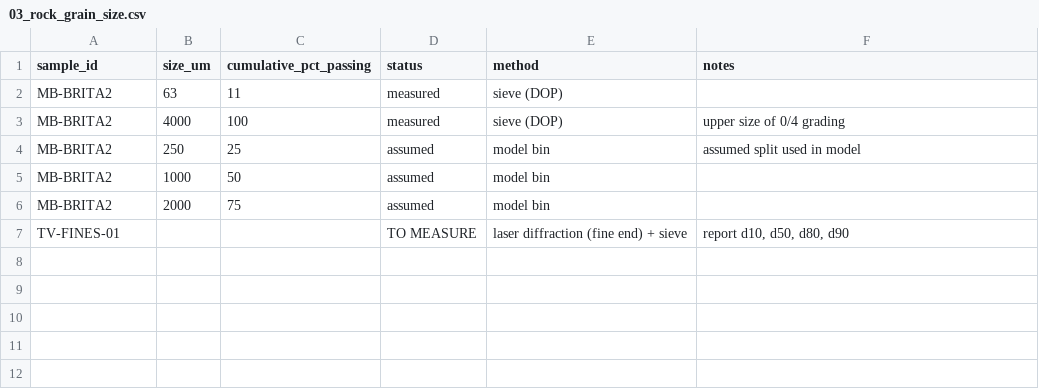
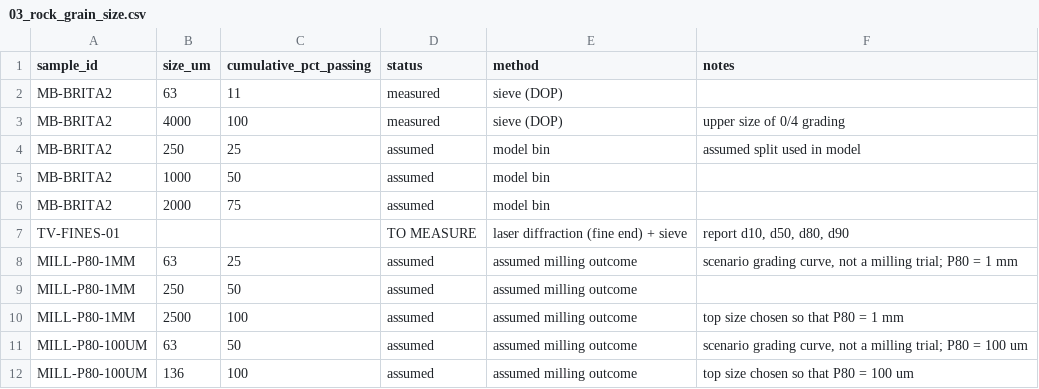
Before and after one commit to Ash-Impactco/model---phreeqc, a CSV file: data/lab/03_rock_grain_size.csv, drawn as a sheet.

```diff
--- a/data/lab/03_rock_grain_size.csv
+++ b/data/lab/03_rock_grain_size.csv
@@ -7 +7,6 @@ MB-BRITA2,2000,75,assumed,model bin,
 TV-FINES-01,,,TO MEASURE,laser diffraction (fine end) + sieve,"report d10, d50, d80, d90"
+MILL-P80-1MM,63,25,assumed,assumed milling outcome,"scenario grading curve, not a milling trial; P80 = 1 mm"
+MILL-P80-1MM,250,50,assumed,assumed milling outcome,
+MILL-P80-1MM,2500,100,assumed,assumed milling outcome,top size chosen so that P80 = 1 mm
+MILL-P80-100UM,63,50,assumed,assumed milling outcome,"scenario grading curve, not a milling trial; P80 = 100 um"
+MILL-P80-100UM,136,100,assumed,assumed milling outcome,top size chosen so that P80 = 100 um
```
Also changed, not shown: data/lab/02_rock_physical_properties.csv, data/lab/09_soil_lomba_da_maia_screening.csv, 21 other files.
